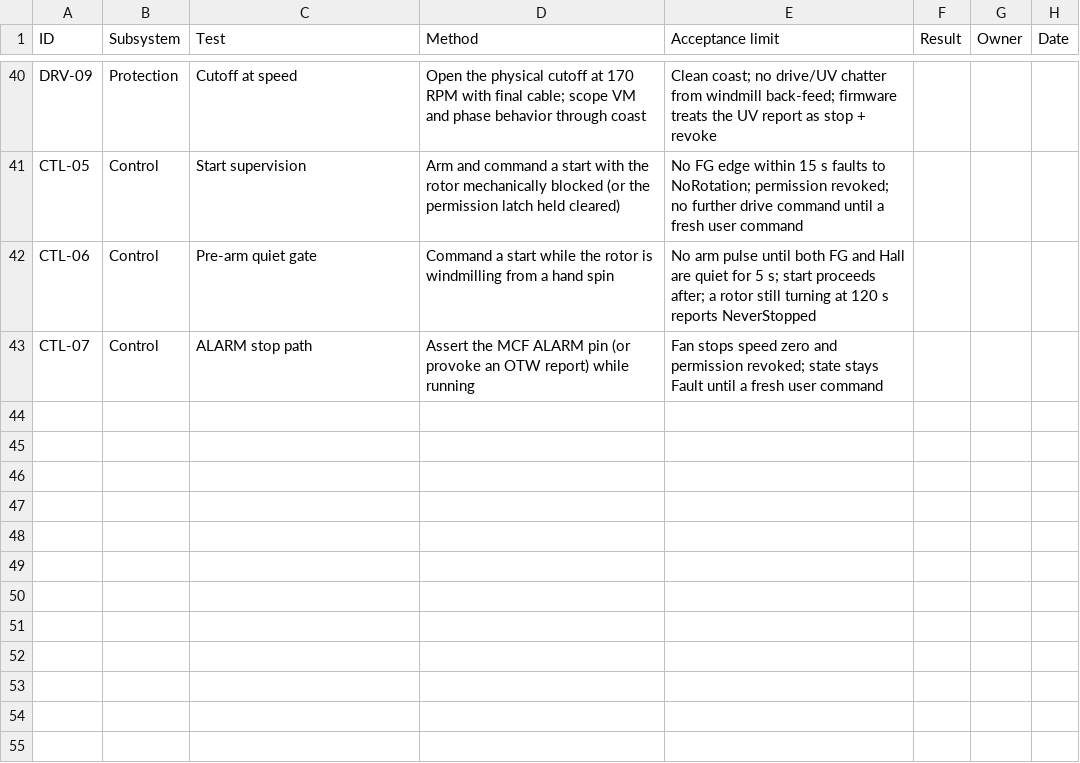
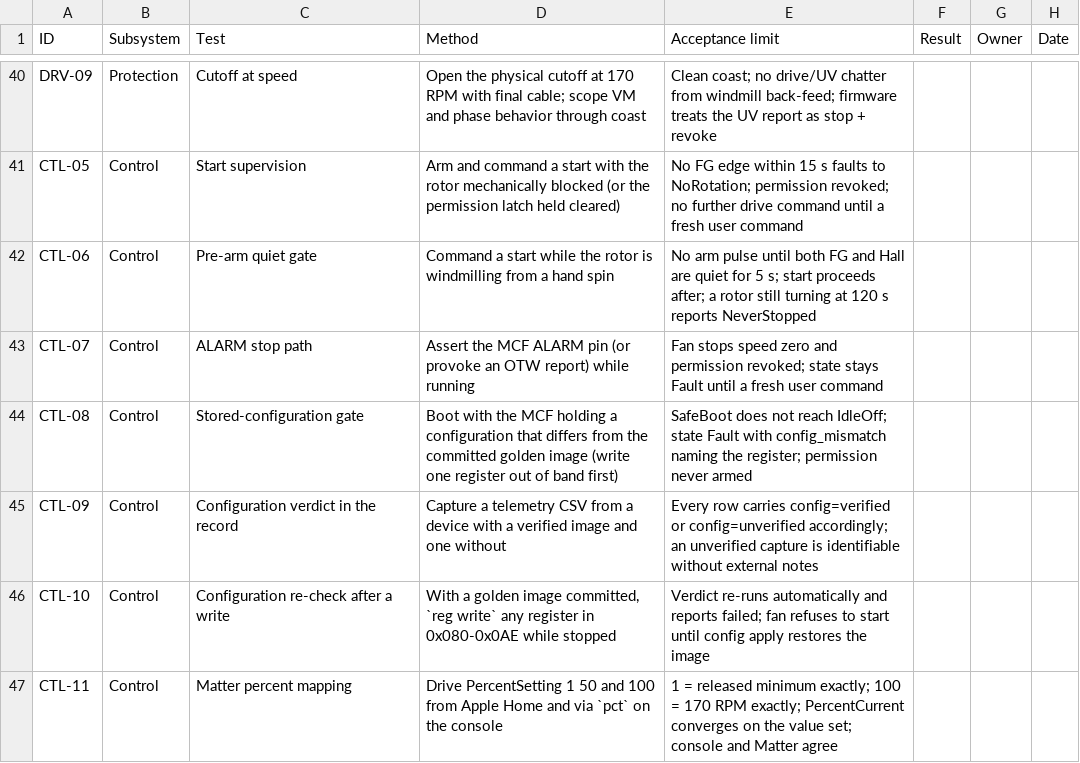
Before and after one commit to micthiesen/stillair, a CSV file: testing/test-matrix.csv, drawn as a sheet; only a part is shown, gaps mark what is left out; the diff names each change by its address in the sheet, - before the commit and + after, or states it on an @@ line.

Commit message:
firmware: boot-time MCF configuration gate, Matter mapping, first real-silicon run
SafeBoot's "stored configuration verified" clause is enforced now rather than
aspirational. The I2C task produces a verdict on the MCF's stored configuration
while the ten-second hold elapses, and the supervisor will not reach IdleOff
without one; a failed verdict is a fault before or after boot.

The image is a captured golden block of whole 32-bit register values, not
invented bit fields. Bit-level layouts for the configuration block were never
transcribed into firmware on purpose, and a golden image sidesteps the question:
capture the block off a tuned device with `config capture`, commit it, and
read-back-verify forever after. Until a device exists to capture from, the
verdict is honestly `unverified` and rides in every telemetry frame and CSV row,
so a capture taken against an unqualified device says so in the capture.

Also lands the Matter FanControl mapping in stillair-core (no rs-matter
dependency), reusing speed::percent_to_rpm rather than a second copy of the
arithmetic, and `pct <0-100>` so a script drives the same path Apple Home will.

First run on real hardware found a defect the simulator could not: the I2C
status warning fired every 200 ms against an absent MCF, flooding the bounded
output queue and evicting telemetry frames (dropped climbed 16 to 62 in fifteen
seconds), precisely when the record matters most. Status logging is now
transition-only; confirmed dropped: 0 after reflashing.

Phase D spike: the C6 Matter Wi-Fi example builds on stable with rustcrypto.
mbedtls does not build at all here (CMake at a riscv32 C cross-compiler), and
rs-matter 0.2.0 has no FanControl cluster, so the hand-written handler is
required rather than preferred. Findings in STATE.md.

```diff
--- a/testing/test-matrix.csv
+++ b/testing/test-matrix.csv
+row 44: CTL-08 | Control | Stored-configuration gate | Boot with the MCF holding a configuration that differs from the committed golden image (write one register out of band first) | SafeBoot does not reach IdleOff; state Fault with config_mismatch naming the register; permission never armed
+row 45: CTL-09 | Control | Configuration verdict in the record | Capture a telemetry CSV from a device with a verified image and one without | Every row carries config=verified or config=unverified accordingly; an unverified capture is identifiable without external notes
+row 46: CTL-10 | Control | Configuration re-check after a write | With a golden image committed, `reg write` any register in 0x080-0x0AE while stopped | Verdict re-runs automatically and reports failed; fan refuses to start until config apply restores the image
+row 47: CTL-11 | Control | Matter percent mapping | Drive PercentSetting 1 50 and 100 from Apple Home and via `pct` on the console | 1 = released minimum exactly; 100 = 170 RPM exactly; PercentCurrent converges on the value set; console and Matter agree
```
Also changed, not shown: 17 other files.
